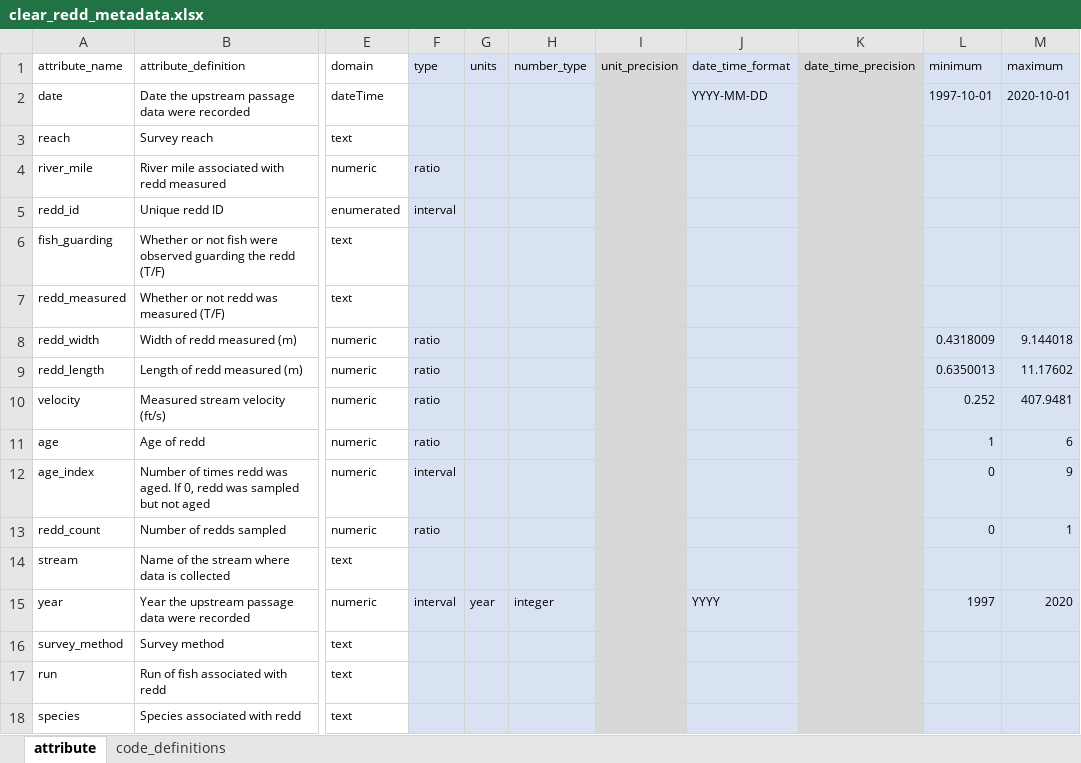
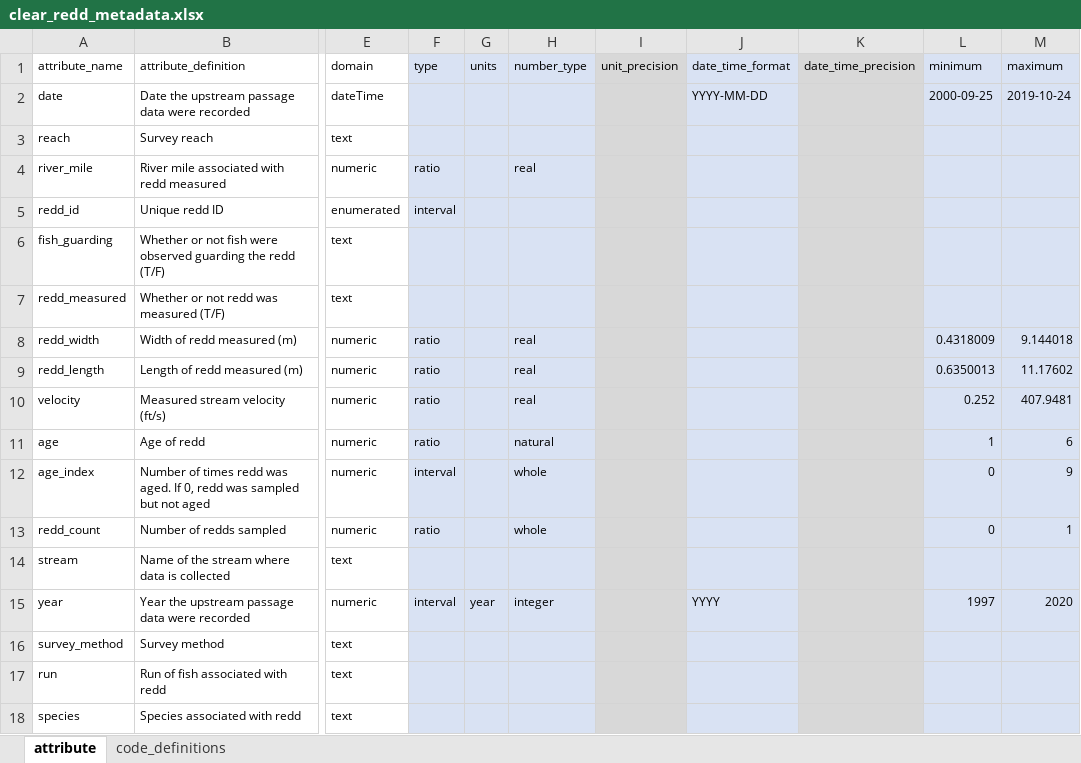
Before and after one commit to SRJPE/jpe-clear-adult-edi, an Excel workbook: data-raw/metadata/clear_redd_metadata.xlsx, sheet attribute, drawn as a sheet; only a part is shown, gaps mark what is left out; values as stored, in another font and other column widths than the file's, no borders; the diff names each change by its address in the sheet, - before the commit and + after, or states it on an @@ line.

```diff
--- a/data-raw/metadata/clear_redd_metadata.xlsx (sheet attribute)
+++ b/data-raw/metadata/clear_redd_metadata.xlsx (sheet attribute)
-L2 (minimum): 1997-10-01
+L2 (minimum): 2000-09-25
-M2 (maximum): 2020-10-01
+M2 (maximum): 2019-10-24
-H4 (number_type): (empty)
+H4 (number_type): real
-H8:H10 (number_type): (empty)
+H8:H10 (number_type): real
-H11 (number_type): (empty)
+H11 (number_type): natural
-H12:H13 (number_type): (empty)
+H12:H13 (number_type): whole
```
Also changed, not shown: data-raw/metadata/clear_escapement_raw_metadata.xlsx, 1 other file.
